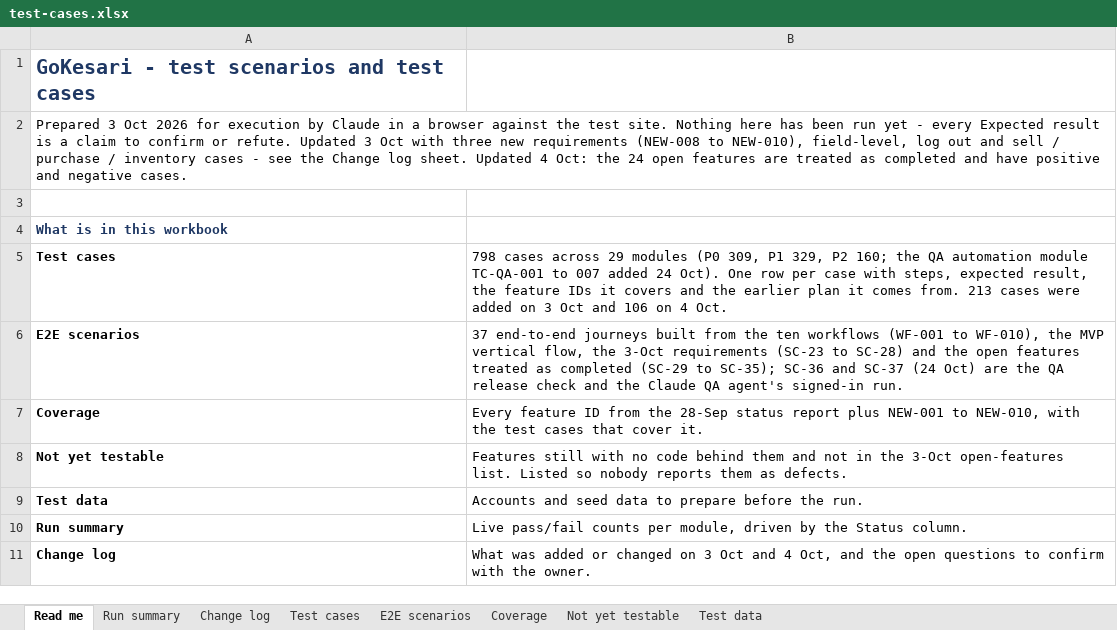
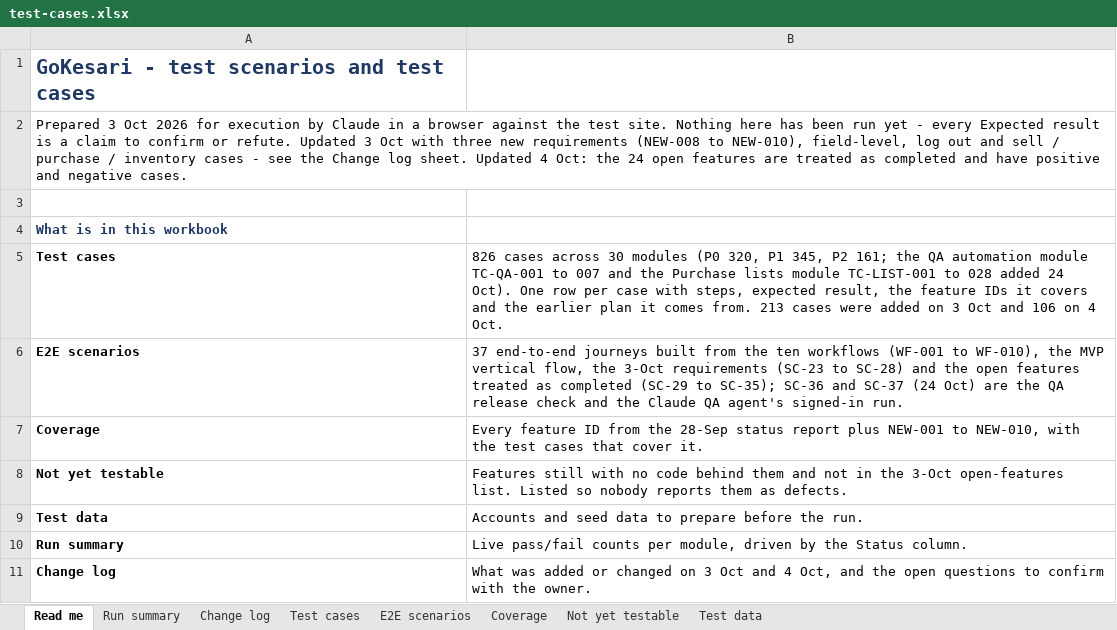
Before and after one commit to sanjaymorankar-debug/GoKesari, an Excel workbook: test-cases.xlsx, sheet Read me, drawn as a sheet; only a part is shown; values as stored, in another font and other column widths than the file's, no borders; the diff names each change by its address in the sheet, - before the commit and + after, or states it on an @@ line.

```diff
--- a/test-cases.xlsx (sheet Read me)
+++ b/test-cases.xlsx (sheet Read me)
-B5: 798 cases across 29 modules (P0 309, P1 329, P2 160; the QA automation module TC-QA-001 to 007 added 24…
+B5: 826 cases across 30 modules (P0 320, P1 345, P2 161; the QA automation module TC-QA-001 to 007 and the Purchase lists module TC-LIST-001 to 028 added 24…
```
Also changed, not shown: sheet Test cases, sheet Run summary, sheet Coverage, sheet Change log, 6 other files.
